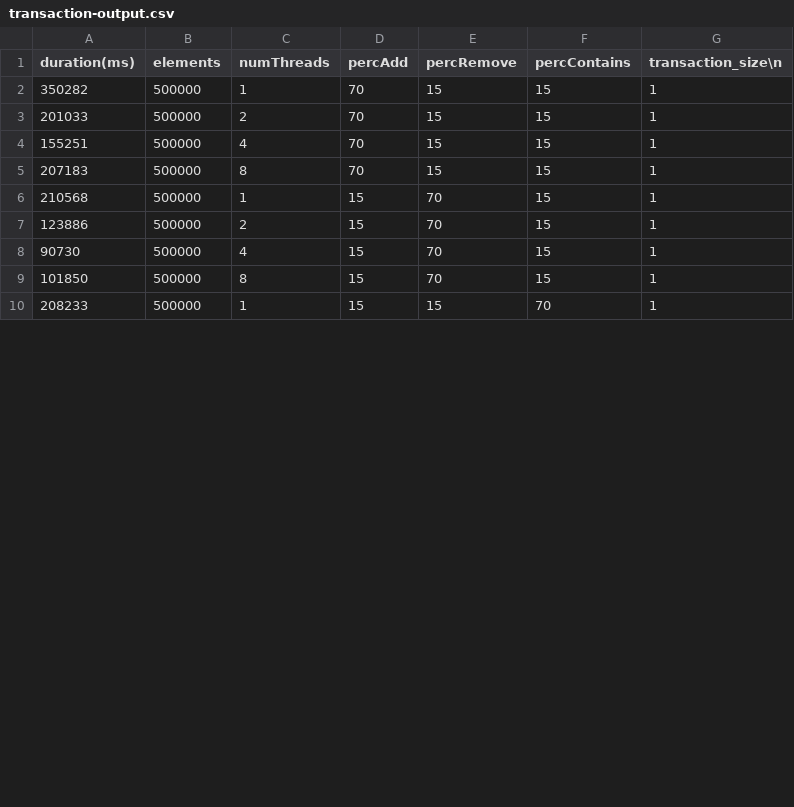
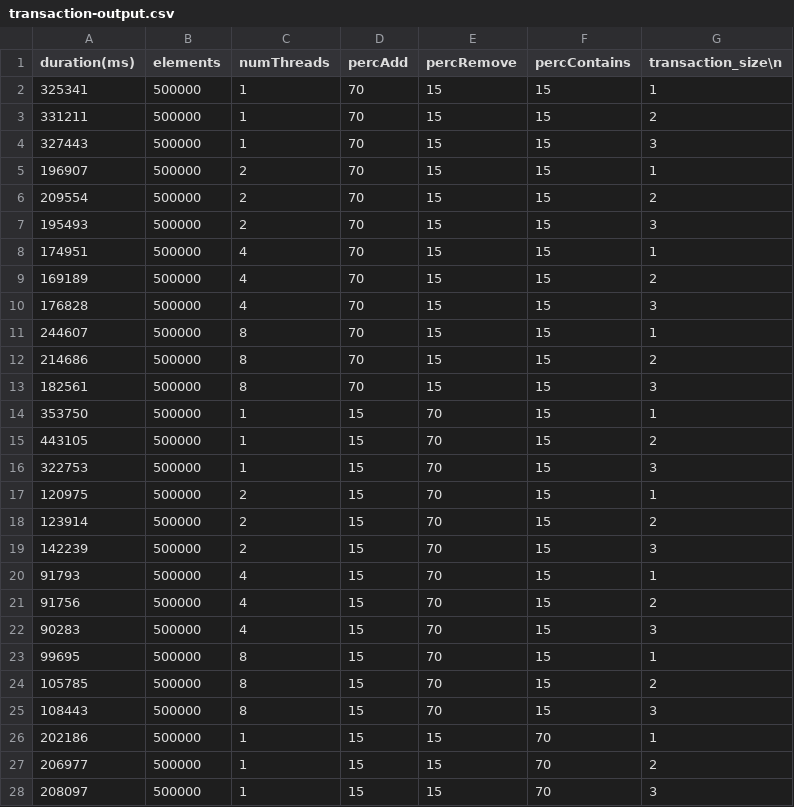
Before and after one commit to tcalasans/concurrent-bst, a CSV file: transactional-version/transaction-output.csv, drawn as a sheet; only a part is shown; the diff covers the shown part only.

Commit message:
added support for varying transaction size

```diff
--- a/transactional-version/transaction-output.csv
+++ b/transactional-version/transaction-output.csv
@@ -1,10 +1,28 @@
 duration(ms), elements, numThreads, percAdd, percRemove, percContains, transaction_size\n
-350282, 500000, 1, 70, 15, 15, 1,
-201033, 500000, 2, 70, 15, 15, 1,
-155251, 500000, 4, 70, 15, 15, 1,
-207183, 500000, 8, 70, 15, 15, 1,
-210568, 500000, 1, 15, 70, 15, 1,
-123886, 500000, 2, 15, 70, 15, 1,
-90730, 500000, 4, 15, 70, 15, 1,
-101850, 500000, 8, 15, 70, 15, 1,
-208233, 500000, 1, 15, 15, 70, 1,
+325341, 500000, 1, 70, 15, 15, 1,
+331211, 500000, 1, 70, 15, 15, 2,
+327443, 500000, 1, 70, 15, 15, 3,
+196907, 500000, 2, 70, 15, 15, 1,
+209554, 500000, 2, 70, 15, 15, 2,
+195493, 500000, 2, 70, 15, 15, 3,
+174951, 500000, 4, 70, 15, 15, 1,
+169189, 500000, 4, 70, 15, 15, 2,
+176828, 500000, 4, 70, 15, 15, 3,
+244607, 500000, 8, 70, 15, 15, 1,
+214686, 500000, 8, 70, 15, 15, 2,
+182561, 500000, 8, 70, 15, 15, 3,
+353750, 500000, 1, 15, 70, 15, 1,
+443105, 500000, 1, 15, 70, 15, 2,
+322753, 500000, 1, 15, 70, 15, 3,
+120975, 500000, 2, 15, 70, 15, 1,
+123914, 500000, 2, 15, 70, 15, 2,
+142239, 500000, 2, 15, 70, 15, 3,
+91793, 500000, 4, 15, 70, 15, 1,
+91756, 500000, 4, 15, 70, 15, 2,
+90283, 500000, 4, 15, 70, 15, 3,
+99695, 500000, 8, 15, 70, 15, 1,
+105785, 500000, 8, 15, 70, 15, 2,
+108443, 500000, 8, 15, 70, 15, 3,
+202186, 500000, 1, 15, 15, 70, 1,
+206977, 500000, 1, 15, 15, 70, 2,
+208097, 500000, 1, 15, 15, 70, 3,
```
Also changed, not shown: 6 added rows and 3 edited cells elsewhere in this file, paper-version/paper-output.csv, 5 other files.
